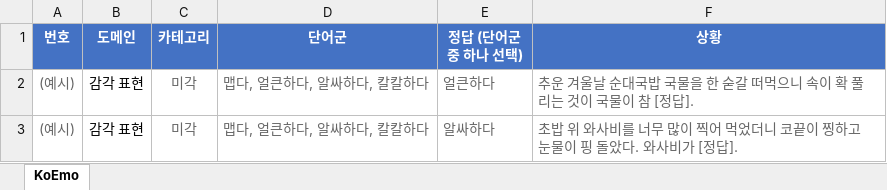
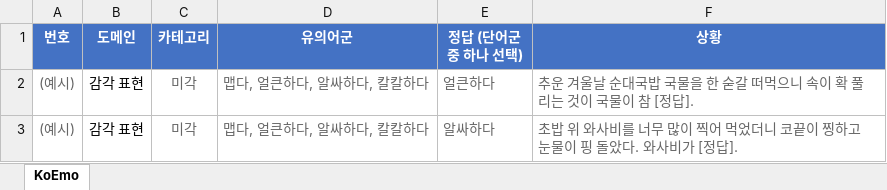
Before and after one commit to ko-bench/KoEmo, an Excel workbook: docs/KoEmo_template.xlsx, sheet KoEmo, drawn as a sheet; only a part is shown; values as stored, in another font and other column widths than the file's, no borders; the diff names each change by its address in the sheet, - before the commit and + after, or states it on an @@ line.

```diff
--- a/docs/KoEmo_template.xlsx (sheet KoEmo)
+++ b/docs/KoEmo_template.xlsx (sheet KoEmo)
-D1: 단어군
+D1: 유의어군
```
Also changed, not shown: 2 other files.
